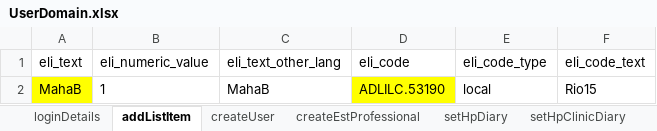
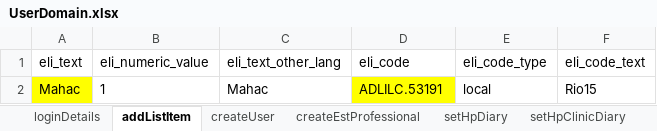
Before and after one commit to manojvyavahare27/DemoServerCellma4ClinicalAuto-, an Excel workbook: ExcelFiles/UserDomain.xlsx, sheet addListItem, drawn as a sheet; values as stored, in another font and other column widths than the file's, no borders; the diff names each change by its address in the sheet, - before the commit and + after, or states it on an @@ line.

Commit message:
push excel

```diff
--- a/ExcelFiles/UserDomain.xlsx (sheet addListItem)
+++ b/ExcelFiles/UserDomain.xlsx (sheet addListItem)
-A2 (eli_text): MahaB
+A2 (eli_text): Mahac
-C2 (eli_text_other_lang): MahaB
+C2 (eli_text_other_lang): Mahac
-D2 (eli_code): ADLILC.53190
+D2 (eli_code): ADLILC.53191
```
Also changed, not shown: sheet createUser.
